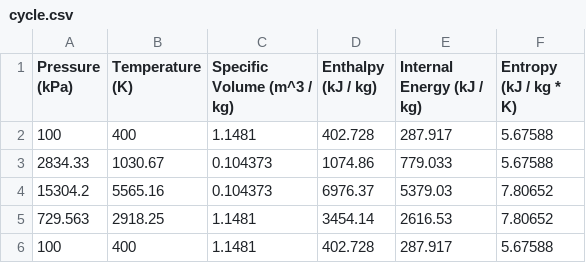
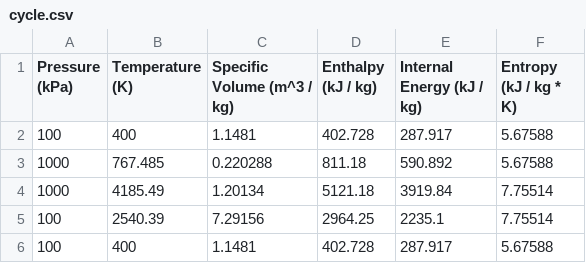
Before and after one commit to ZeshanAJavaid/Thermodynamic-Cycle-Simulator, a CSV file: output/cycle.csv, drawn as a sheet; removed rows and columns are numbered as before the commit, all else as after; the diff names each change by its address in the sheet, - before the commit and + after, or states it on an @@ line.

```diff
--- a/output/cycle.csv
+++ b/output/cycle.csv
-row 3: 2834.33 | 1030.67 | 0.104373 | 1074.86 | 779.033 | 5.67588
-row 4: 15304.2 | 5565.16 | 0.104373 | 6976.37 | 5379.03 | 7.80652
-row 5: 729.563 | 2918.25 | 1.1481 | 3454.14 | 2616.53 | 7.80652
+row 3: 1000 | 767.485 | 0.220288 | 811.18 | 590.892 | 5.67588
+row 4: 1000 | 4185.49 | 1.20134 | 5121.18 | 3919.84 | 7.75514
+row 5: 100 | 2540.39 | 7.29156 | 2964.25 | 2235.1 | 7.75514
```
Also changed, not shown: 10 other files.
